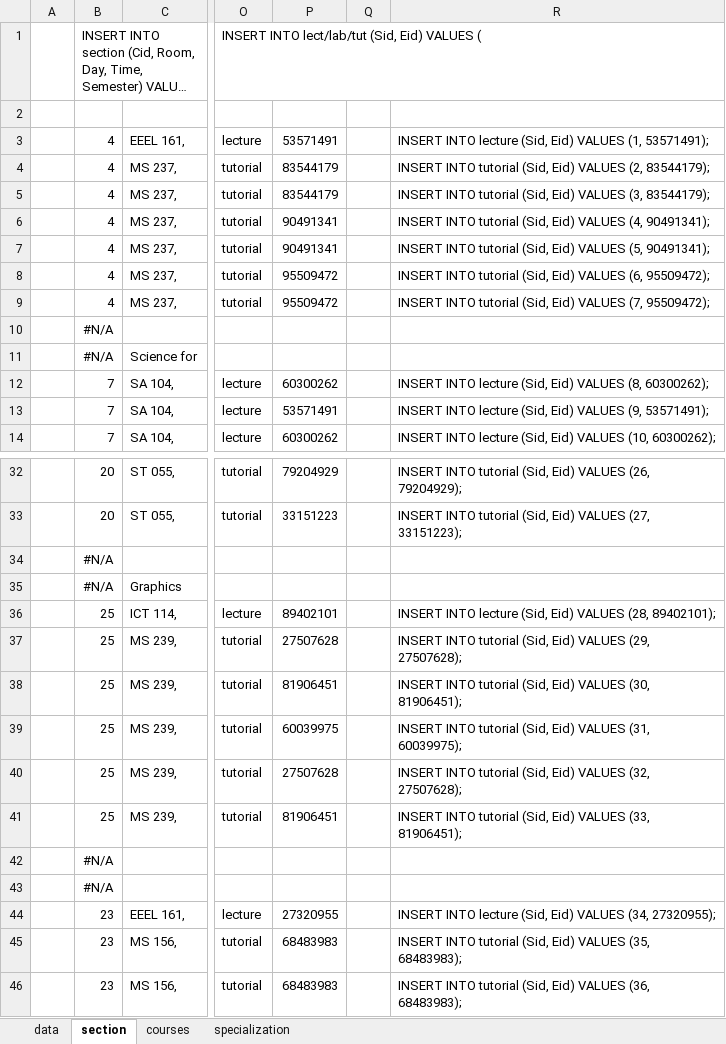
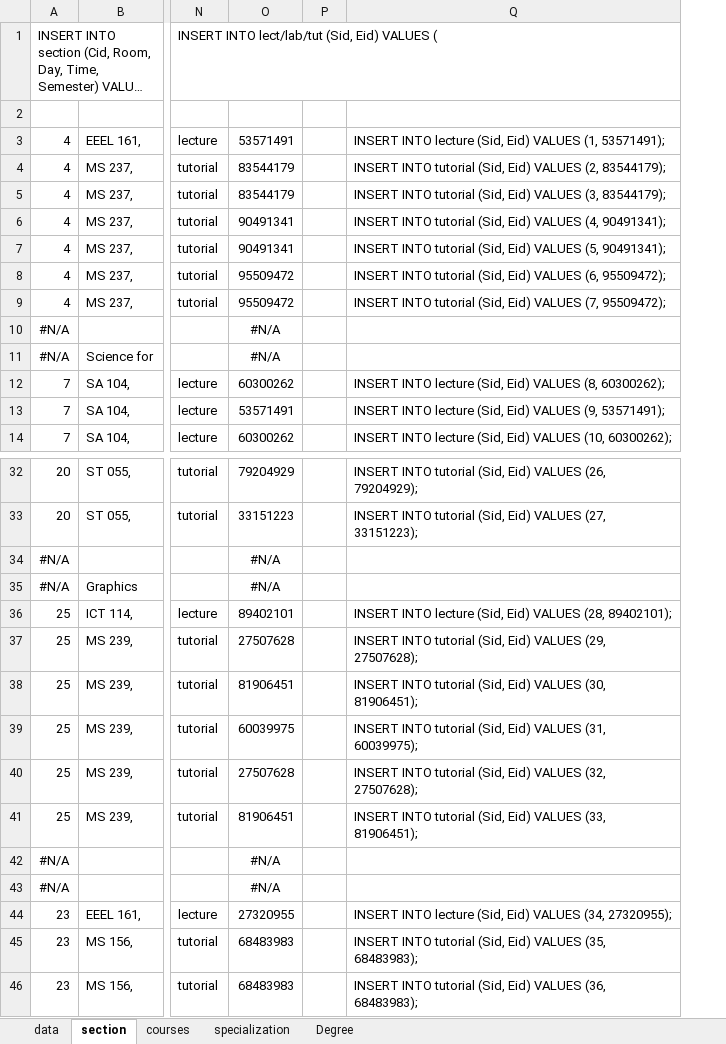
Before and after one commit to j3romey/DB_Project, an Excel workbook: Scraper.xlsx, sheet section, drawn as a sheet; only a part is shown, gaps mark what is left out; long unchanged cells end in …; values as stored, in another font and other column widths than the file's, no borders; removed rows and columns are numbered as before the commit, all else as after; the diff covers the shown part only; the diff names each change by its address in the sheet, - before the commit and + after, or states it on an @@ line.

Commit message:
Adding degree in progress. Commit to get update remote

```diff
--- a/Scraper.xlsx (sheet section)
+++ b/Scraper.xlsx (sheet section)
+sheet tab: Degree
-column A, empty
-column Q, empty
+column P, empty
-O10:O11: (empty)
+O10:O11: #N/A
-O34:O35: (empty)
+O34:O35: #N/A
-O42:O43: (empty)
+O42:O43: #N/A
```
Also changed, not shown: 112 added rows, 3 removed rows and 4 edited cells elsewhere in this sheet, sheet data, sheet courses, sheet specialization, formulas that keep their value.
